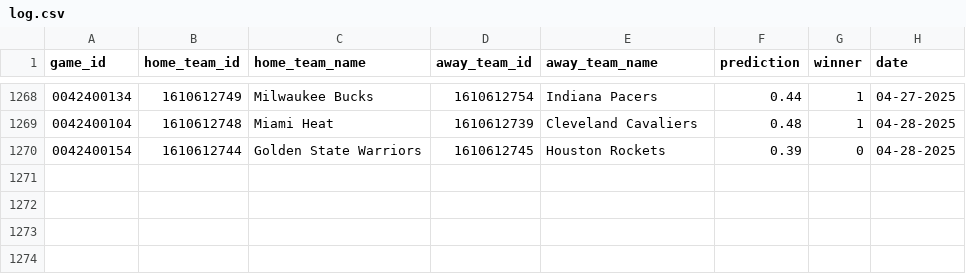
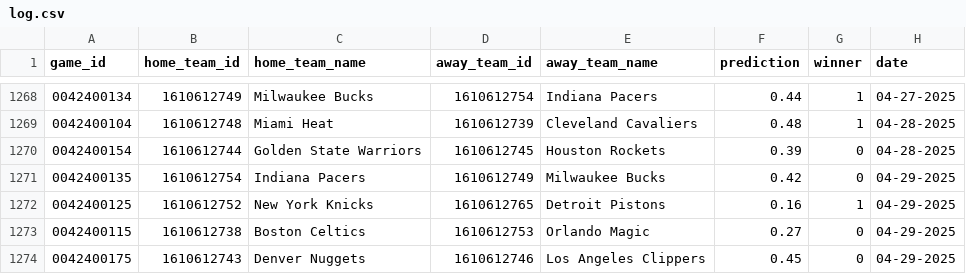
Before and after one commit to globalgumbs/globalgumbs.com, a CSV file: artifacts/log.csv, drawn as a sheet; only a part is shown, gaps mark what is left out; the diff names each change by its address in the sheet, - before the commit and + after, or states it on an @@ line.

```diff
--- a/artifacts/log.csv
+++ b/artifacts/log.csv
+row 1271: 0042400135 | 1610612754 | Indiana Pacers | 1610612749 | Milwaukee Bucks | 0.42 | 0 | 04-29-2025
+row 1272: 0042400125 | 1610612752 | New York Knicks | 1610612765 | Detroit Pistons | 0.16 | 1 | 04-29-2025
+row 1273: 0042400115 | 1610612738 | Boston Celtics | 1610612753 | Orlando Magic | 0.27 | 0 | 04-29-2025
+row 1274: 0042400175 | 1610612743 | Denver Nuggets | 1610612746 | Los Angeles Clippers | 0.45 | 0 | 04-29-2025
```
Also changed, not shown: 2 other files.
